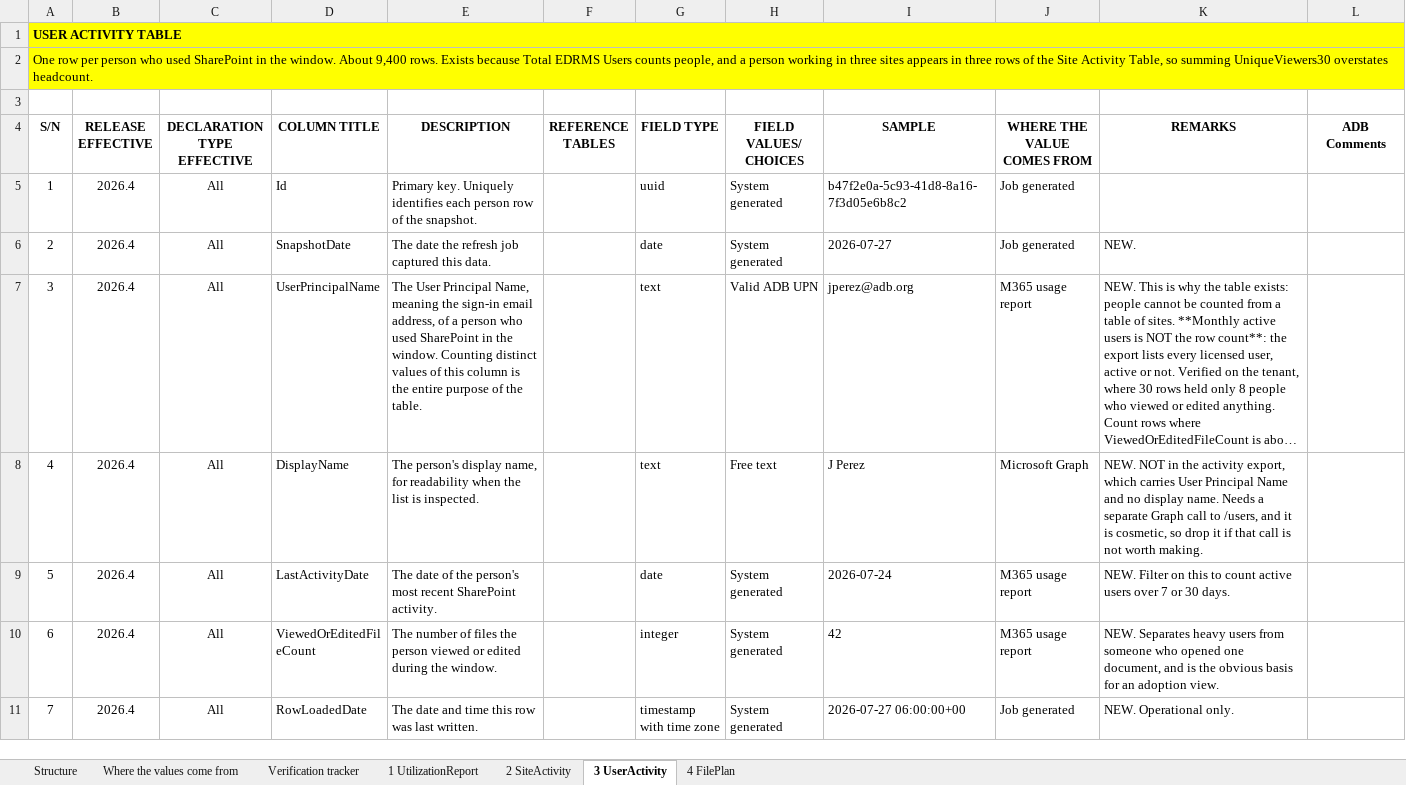
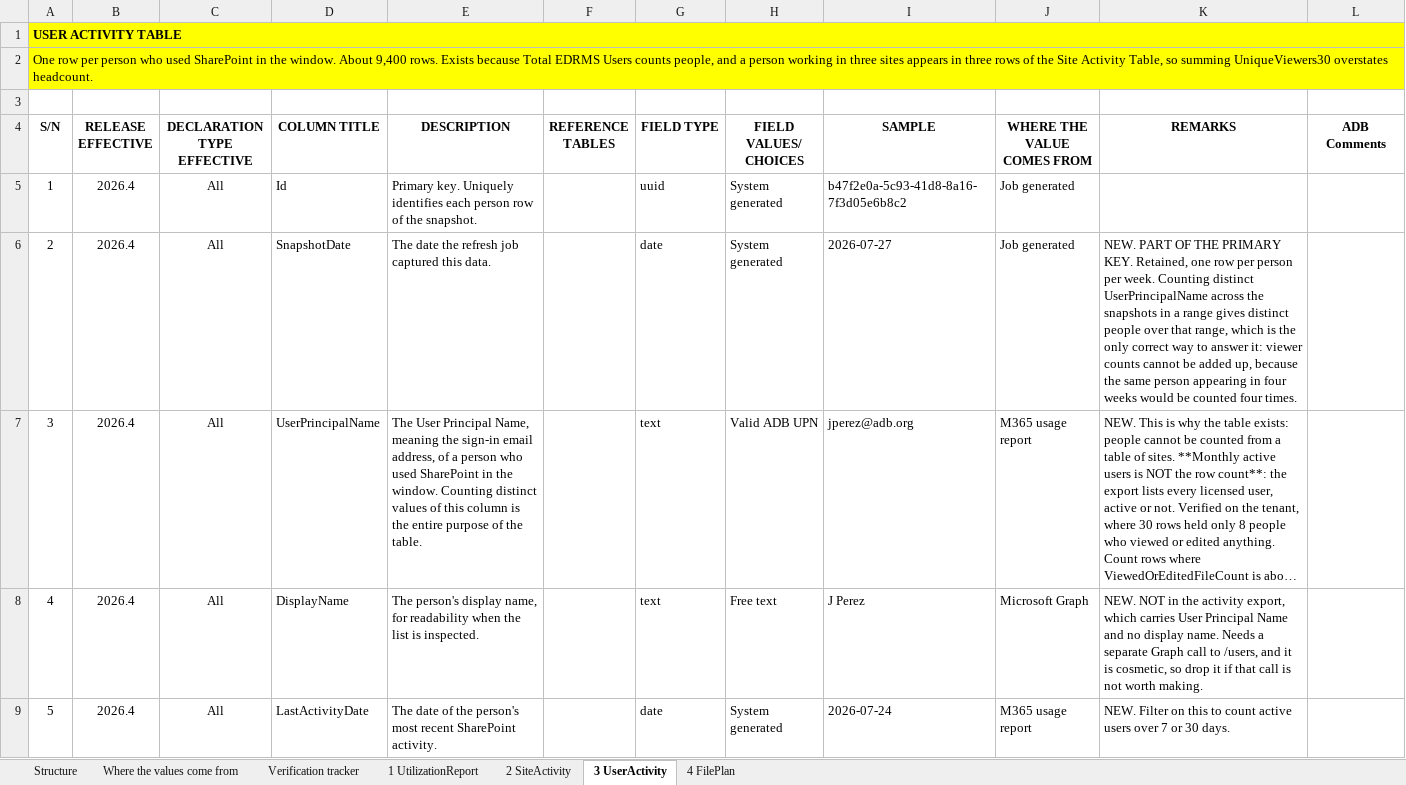
Before and after one commit to perezfiles01-droid/Jim, an Excel workbook: EDRMS_Utilization_Report_Database_Design_v1.xlsx, sheet 3 UserActivity, drawn as a sheet; only a part is shown; the shorter side is filled out with more unchanged rows; long unchanged cells end in …; values as stored, in another font and other column widths than the file's, no borders; the diff names each change by its address in the sheet, - before the commit and + after, or states it on an @@ line.

```diff
--- a/EDRMS_Utilization_Report_Database_Design_v1.xlsx (sheet 3 UserActivity)
+++ b/EDRMS_Utilization_Report_Database_Design_v1.xlsx (sheet 3 UserActivity)
-K6 (REMARKS): NEW.
+K6 (REMARKS): NEW. PART OF THE PRIMARY KEY. Retained, one row per person per week. Counting distinct UserPrincipalName across the snapshots in a range gives distinct people over that range, which is the only correct way to answer it: viewer counts cannot be added up, because the same person appearing in four weeks would be counted four times.
```
Also changed, not shown: sheet Structure, sheet 2 SiteActivity, sheet 4 FilePlan, sheet 1 UtilizationReport, 5 other files.
